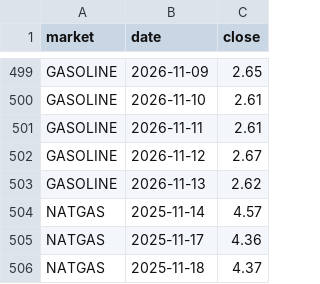
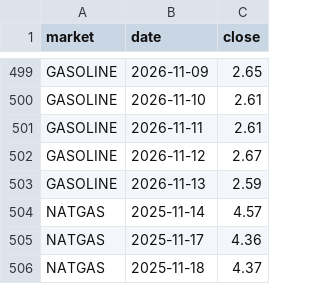
Before and after one commit to lukehamiltn/oil-tracker, a CSV file: news_data/futures_closes.csv, drawn as a sheet; only a part is shown, gaps mark what is left out.

```diff
--- a/news_data/futures_closes.csv
+++ b/news_data/futures_closes.csv
@@ -502,3 +502,3 @@ GASOLINE,2026-11-11,2.61
 GASOLINE,2026-11-12,2.67
-GASOLINE,2026-11-13,2.62
+GASOLINE,2026-11-13,2.59
 NATGAS,2025-11-14,4.57
```
Also changed, not shown: news_data/feeds/2026-11.csv, news_data/mc_stories.csv, 1 other file.
